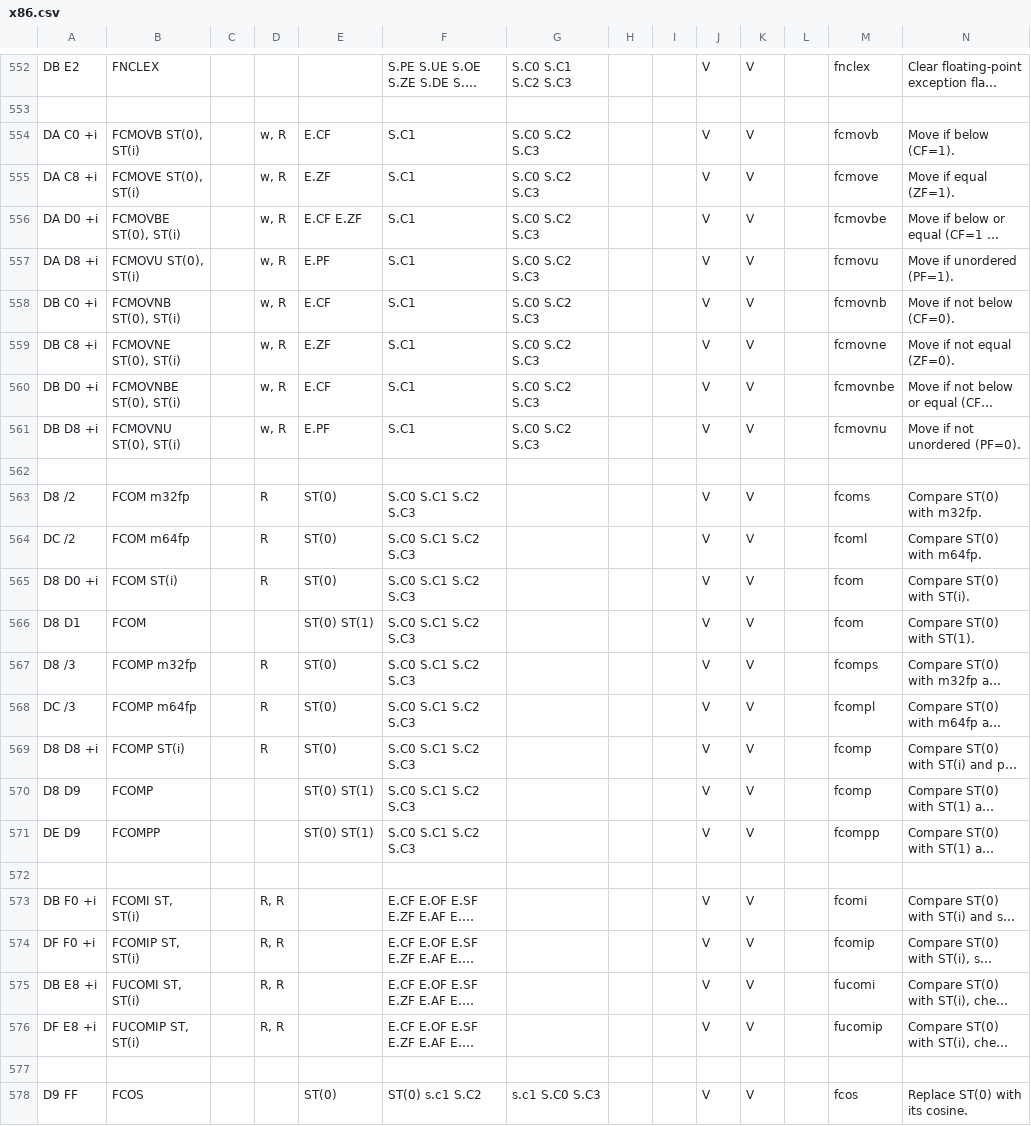
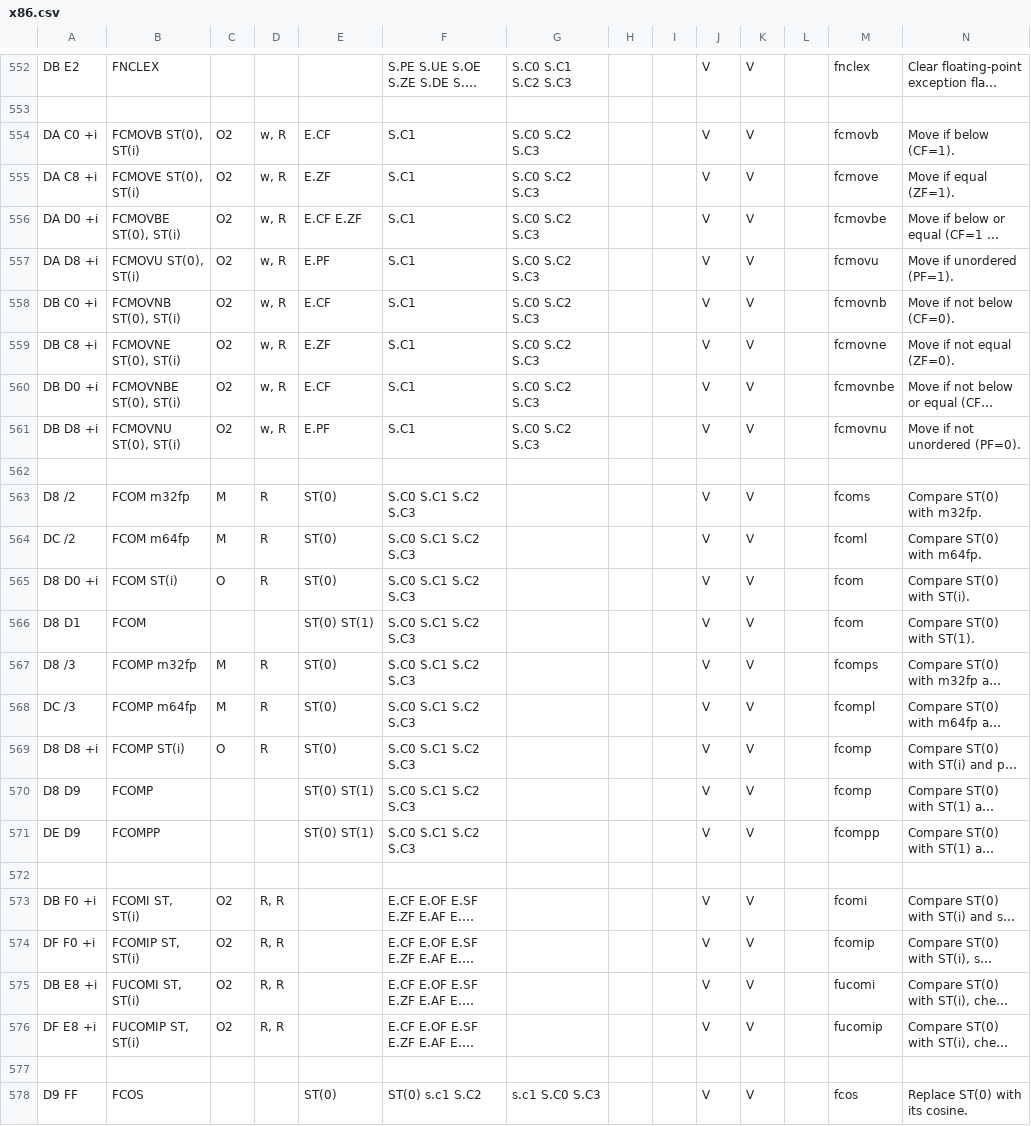
Before and after one commit to StanfordPL/x64asm, a CSV file: src/x86.csv, drawn as a sheet; only a part is shown, gaps mark what is left out; long unchanged cells end in …; the diff covers the shown part only; the diff names each change by its address in the sheet, - before the commit and + after, or states it on an @@ line.

```diff
--- a/src/x86.csv
+++ b/src/x86.csv
-C554:C561: (empty)
+C554:C561: O2
-C563:C564: (empty)
+C563:C564: M
-C565: (empty)
+C565: O
-C567:C568: (empty)
+C567:C568: M
-C569: (empty)
+C569: O
-C573:C576: (empty)
+C573:C576: O2
```
Also changed, not shown: 89 edited cells elsewhere in this file, 1 other file.
